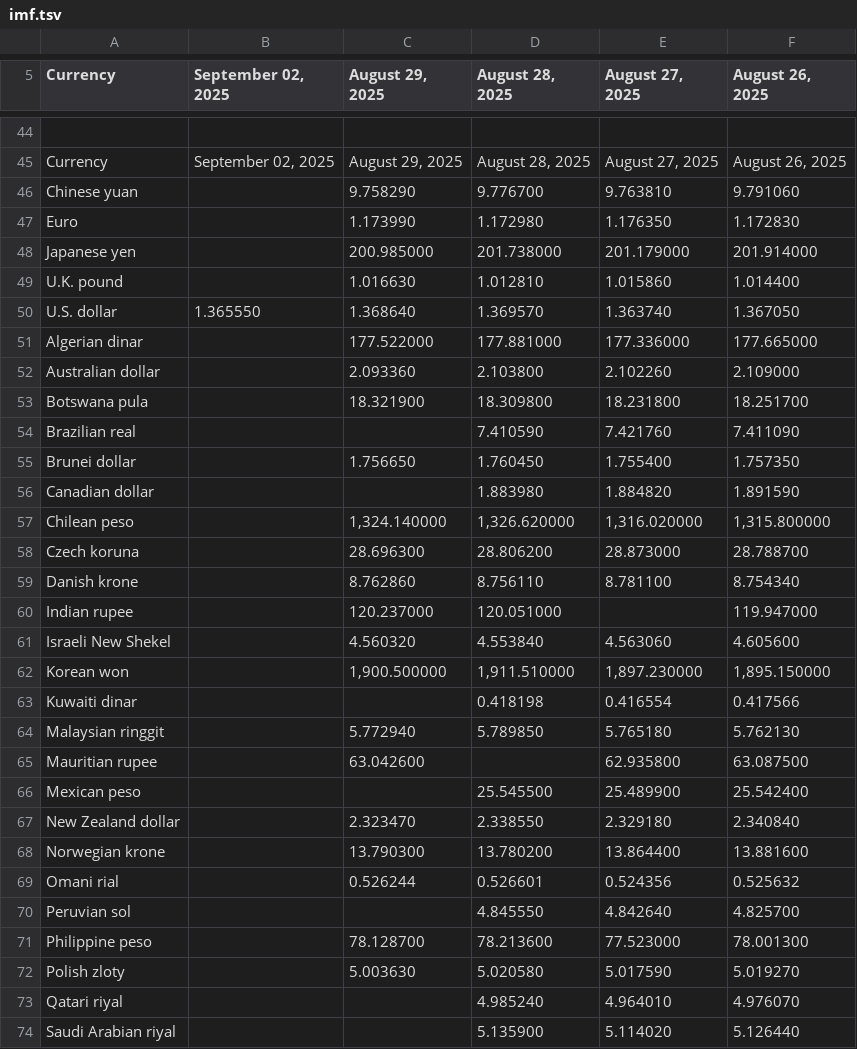
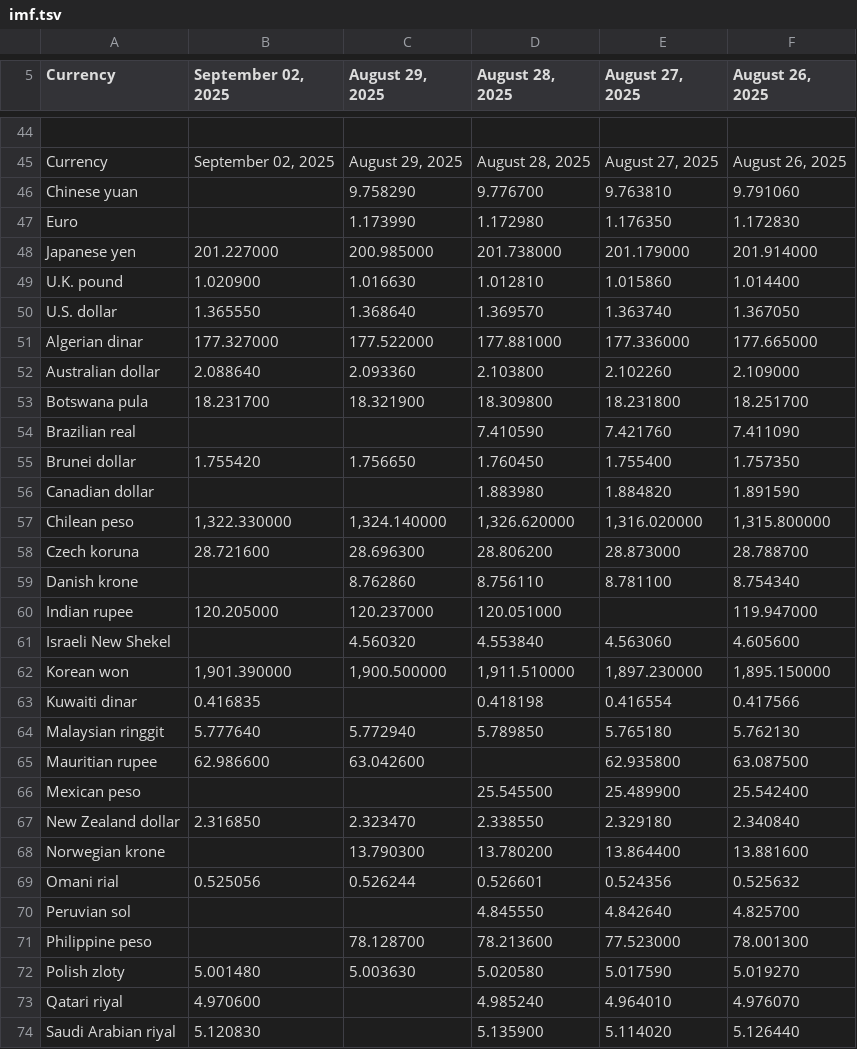
Before and after one commit to instant-solutions/quarkus-moneta-data, a TSV file: imf.tsv, drawn as a sheet; only a part is shown, gaps mark what is left out; the diff covers the shown part only.

```diff
--- a/imf.tsv
+++ b/imf.tsv
@@ -47,28 +47,28 @@ Chinese yuan		9.758290	9.776700	9.763810	9.791060
 Euro		1.173990	1.172980	1.176350	1.172830
-Japanese yen		200.985000	201.738000	201.179000	201.914000
-U.K. pound		1.016630	1.012810	1.015860	1.014400
+Japanese yen	201.227000	200.985000	201.738000	201.179000	201.914000
+U.K. pound	1.020900	1.016630	1.012810	1.015860	1.014400
 U.S. dollar	1.365550	1.368640	1.369570	1.363740	1.367050
-Algerian dinar		177.522000	177.881000	177.336000	177.665000
-Australian dollar		2.093360	2.103800	2.102260	2.109000
-Botswana pula		18.321900	18.309800	18.231800	18.251700
+Algerian dinar	177.327000	177.522000	177.881000	177.336000	177.665000
+Australian dollar	2.088640	2.093360	2.103800	2.102260	2.109000
+Botswana pula	18.231700	18.321900	18.309800	18.231800	18.251700
 Brazilian real			7.410590	7.421760	7.411090
-Brunei dollar		1.756650	1.760450	1.755400	1.757350
+Brunei dollar	1.755420	1.756650	1.760450	1.755400	1.757350
 Canadian dollar			1.883980	1.884820	1.891590
-Chilean peso		1,324.140000	1,326.620000	1,316.020000	1,315.800000
-Czech koruna		28.696300	28.806200	28.873000	28.788700
+Chilean peso	1,322.330000	1,324.140000	1,326.620000	1,316.020000	1,315.800000
+Czech koruna	28.721600	28.696300	28.806200	28.873000	28.788700
 Danish krone		8.762860	8.756110	8.781100	8.754340
-Indian rupee		120.237000	120.051000		119.947000
+Indian rupee	120.205000	120.237000	120.051000		119.947000
 Israeli New Shekel		4.560320	4.553840	4.563060	4.605600
-Korean won		1,900.500000	1,911.510000	1,897.230000	1,895.150000
-Kuwaiti dinar			0.418198	0.416554	0.417566
-Malaysian ringgit		5.772940	5.789850	5.765180	5.762130
-Mauritian rupee		63.042600		62.935800	63.087500
+Korean won	1,901.390000	1,900.500000	1,911.510000	1,897.230000	1,895.150000
+Kuwaiti dinar	0.416835		0.418198	0.416554	0.417566
+Malaysian ringgit	5.777640	5.772940	5.789850	5.765180	5.762130
+Mauritian rupee	62.986600	63.042600		62.935800	63.087500
 Mexican peso			25.545500	25.489900	25.542400
-New Zealand dollar		2.323470	2.338550	2.329180	2.340840
+New Zealand dollar	2.316850	2.323470	2.338550	2.329180	2.340840
 Norwegian krone		13.790300	13.780200	13.864400	13.881600
-Omani rial		0.526244	0.526601	0.524356	0.525632
+Omani rial	0.525056	0.526244	0.526601	0.524356	0.525632
 Peruvian sol			4.845550	4.842640	4.825700
 Philippine peso		78.128700	78.213600	77.523000	78.001300
-Polish zloty		5.003630	5.020580	5.017590	5.019270
-Qatari riyal			4.985240	4.964010	4.976070
-Saudi Arabian riyal			5.135900	5.114020	5.126440
+Polish zloty	5.001480	5.003630	5.020580	5.017590	5.019270
+Qatari riyal	4.970600		4.985240	4.964010	4.976070
+Saudi Arabian riyal	5.120830		5.135900	5.114020	5.126440
```
Also changed, not shown: 22 edited cells elsewhere in this file, 3 other files.
